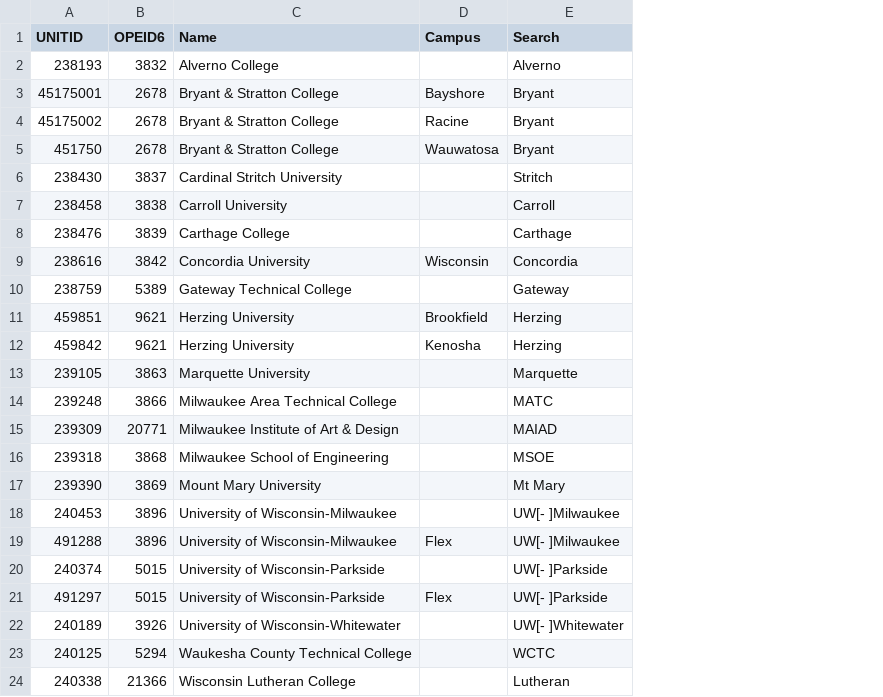
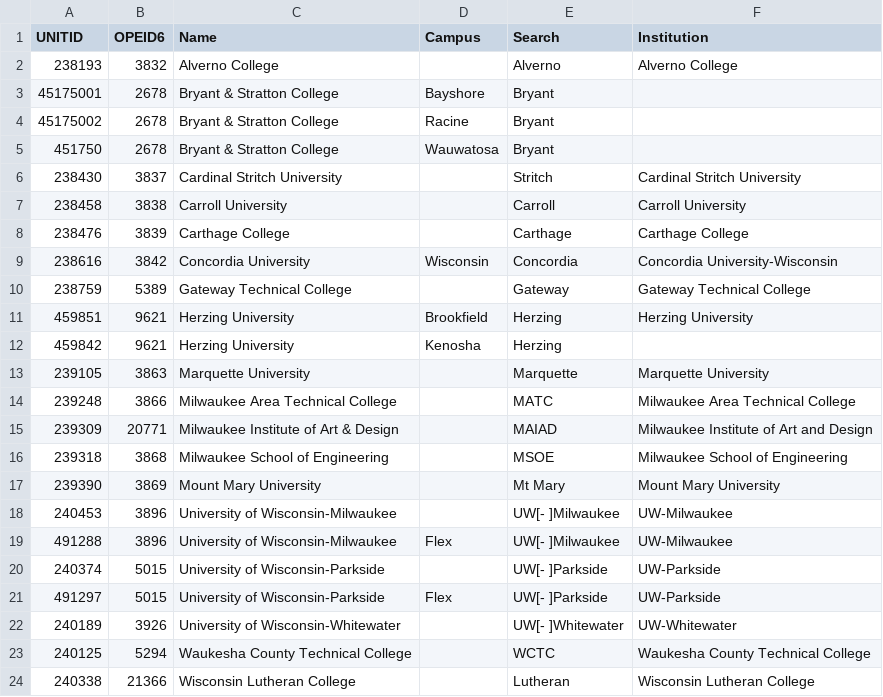
Before and after one commit to higherX4Racine/wihera, a CSV file: R/wihera/inst/extdata/HERA_SCHOOLS.csv, drawn as a sheet; the diff names each change by its address in the sheet, - before the commit and + after, or states it on an @@ line.

Commit message:
trying to use us dept of ed college scorecard for dashboard data. direct from ipeds will probably be better.

```diff
--- a/R/wihera/inst/extdata/HERA_SCHOOLS.csv
+++ b/R/wihera/inst/extdata/HERA_SCHOOLS.csv
+column F (Institution), rows 2-24: Alverno College |  |  |  | Cardinal Stritch University | Carroll University | Carthage College | Concordia University-Wisconsin | Gateway Technical College | Herzing University |  | Marquette University | Milwaukee Area Technical College | Milwaukee Institute of Art and Design | Milwaukee School of Engineering | Mount Mary University | UW-Milwaukee | UW-Milwaukee | UW-Parkside | UW-Parkside | UW-Whitewater | Waukesha County Technical College | Wisconsin Lutheran College
```
Also changed, not shown: 8 other files.
